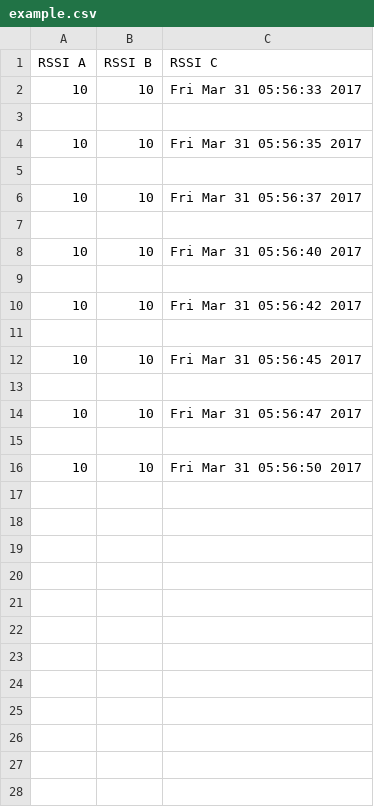
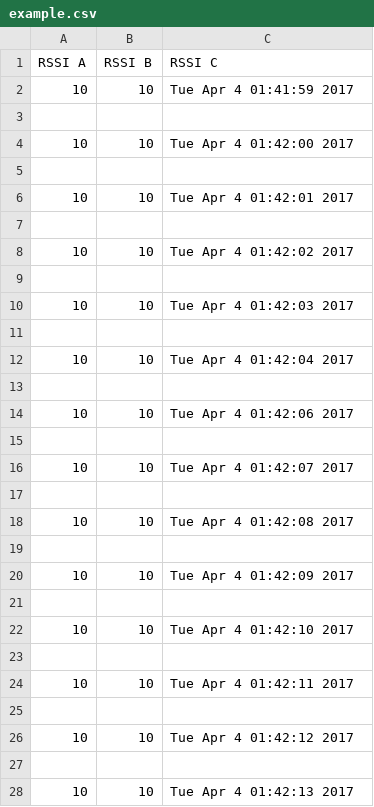
Before and after one commit to akhiyarwaladi/Skripsi-micon, a CSV file: example.csv, drawn as a sheet.

```diff
--- a/example.csv
+++ b/example.csv
@@ -1,16 +1,28 @@
 RSSI A,RSSI B,RSSI C
-10,10,Fri Mar 31 05:56:33 2017
+10,10,Tue Apr  4 01:41:59 2017
 
-10,10,Fri Mar 31 05:56:35 2017
+10,10,Tue Apr  4 01:42:00 2017
 
-10,10,Fri Mar 31 05:56:37 2017
+10,10,Tue Apr  4 01:42:01 2017
 
-10,10,Fri Mar 31 05:56:40 2017
+10,10,Tue Apr  4 01:42:02 2017
 
-10,10,Fri Mar 31 05:56:42 2017
+10,10,Tue Apr  4 01:42:03 2017
 
-10,10,Fri Mar 31 05:56:45 2017
+10,10,Tue Apr  4 01:42:04 2017
 
-10,10,Fri Mar 31 05:56:47 2017
+10,10,Tue Apr  4 01:42:06 2017
 
-10,10,Fri Mar 31 05:56:50 2017
+10,10,Tue Apr  4 01:42:07 2017
+
+10,10,Tue Apr  4 01:42:08 2017
+
+10,10,Tue Apr  4 01:42:09 2017
+
+10,10,Tue Apr  4 01:42:10 2017
+
+10,10,Tue Apr  4 01:42:11 2017
+
+10,10,Tue Apr  4 01:42:12 2017
+
+10,10,Tue Apr  4 01:42:13 2017
```
Also changed, not shown: 3 other files.
